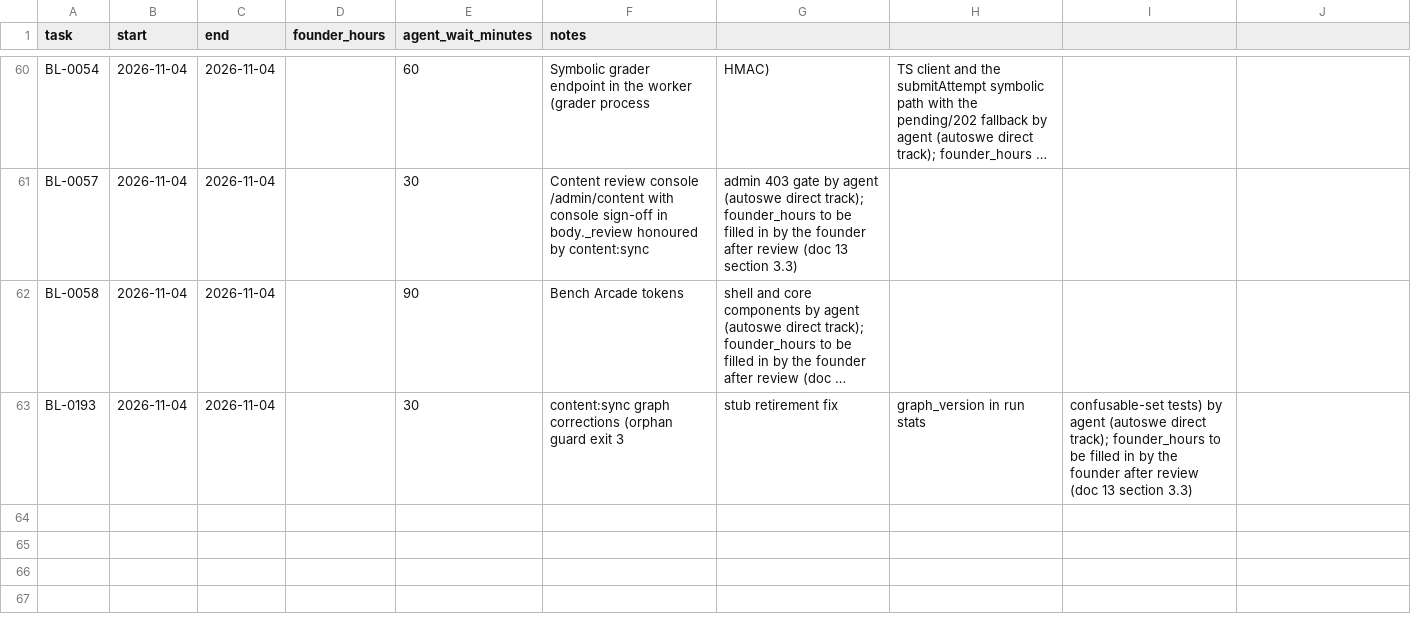
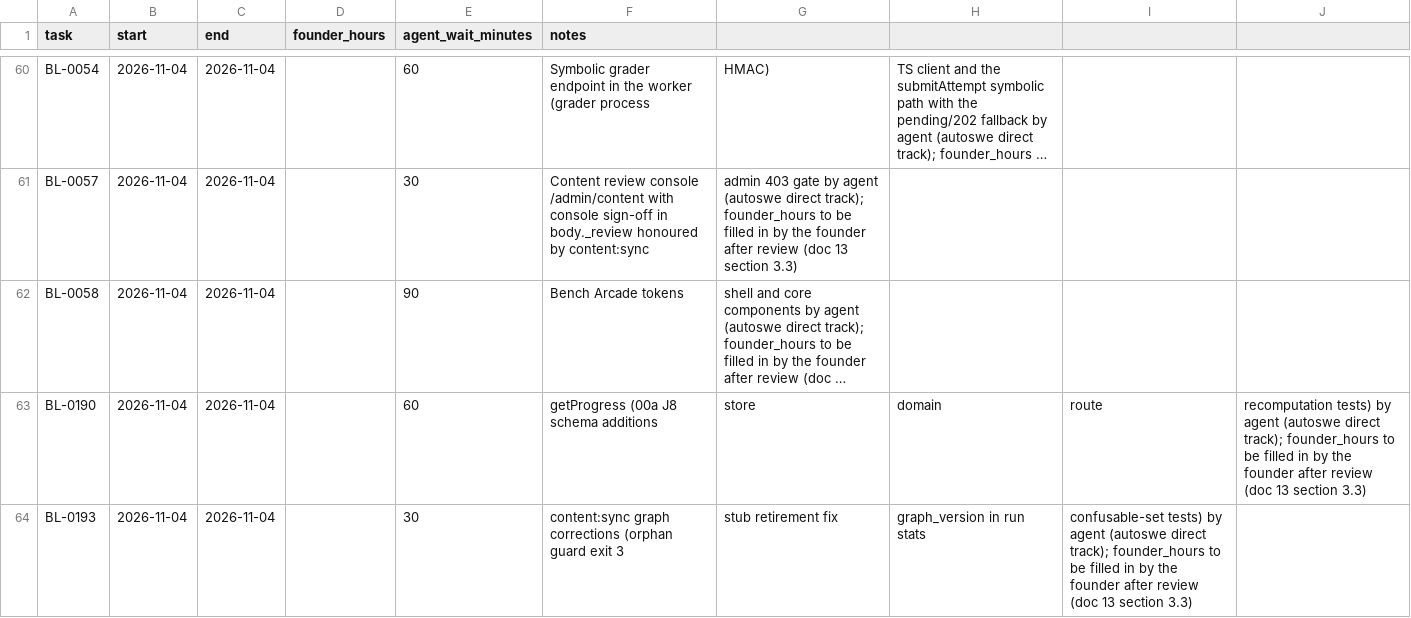
Before and after one commit to A-Stefanachi/polymath, a CSV file: polymath-app-spec/docs/time-log.csv, drawn as a sheet; only a part is shown, gaps mark what is left out; long unchanged cells end in …; the diff names each change by its address in the sheet, - before the commit and + after, or states it on an @@ line.

```diff
--- a/polymath-app-spec/docs/time-log.csv
+++ b/polymath-app-spec/docs/time-log.csv
+row 63: BL-0190 | 2026-11-04 | 2026-11-04 |  | 60 | getProgress (00a J8 schema additions | store | domain | route | recomputation tests) by agent (autoswe direct track); founder_hours to be filled in by the founder after review (doc 13 section 3.3)
```
Also changed, not shown: 7 other files.
